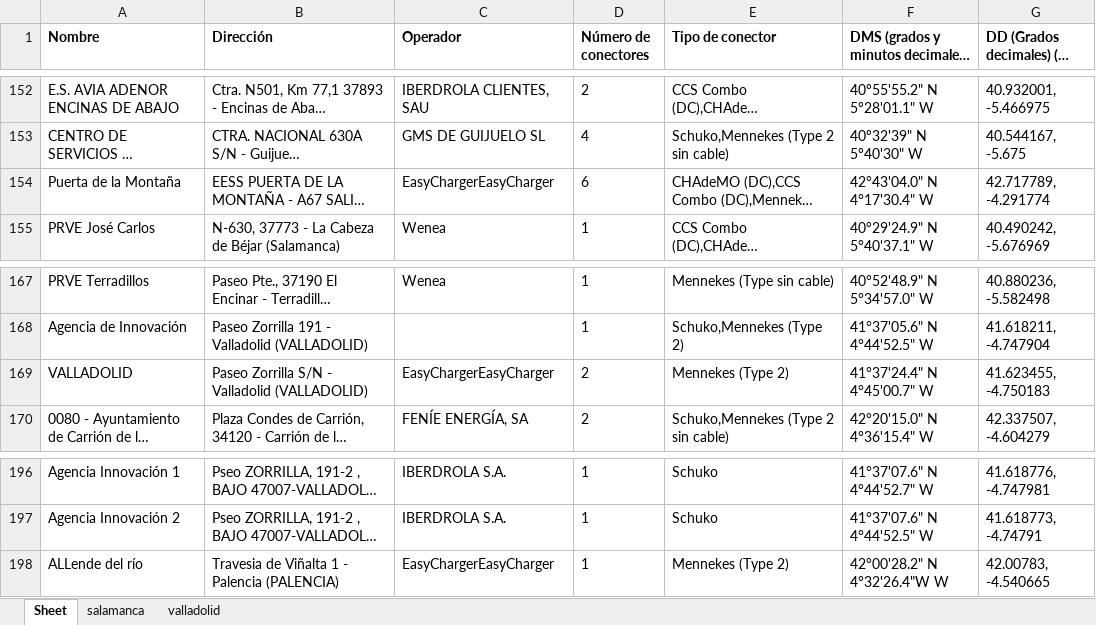
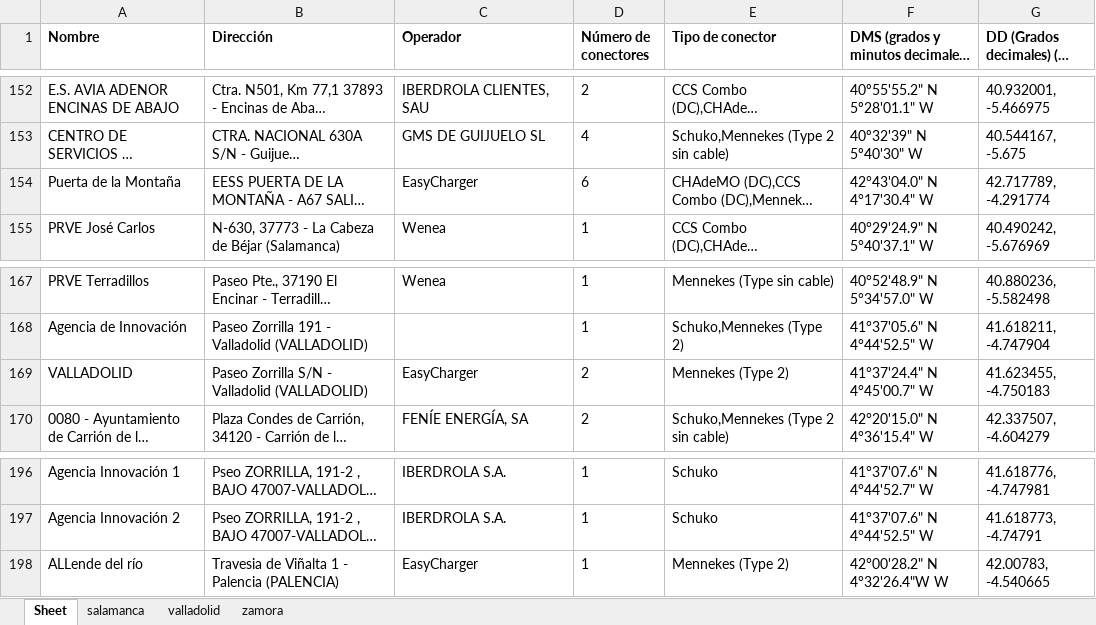
Before and after one commit to magomezl/DAM2A_25-26, an Excel workbook: eclipse-workspace/proyectoMavenDAM2A25_26/src/main/resources/ejercicios_Excel_POI/vehiculosElectricos.xlsx, sheet Sheet, drawn as a sheet; only a part is shown, gaps mark what is left out; long unchanged cells end in …; values as stored, in another font and other column widths than the file's, no borders; the diff covers the shown part only; the diff names each change by its address in the sheet, - before the commit and + after, or states it on an @@ line.

```diff
--- a/eclipse-workspace/proyectoMavenDAM2A25_26/src/main/resources/ejercicios_Excel_POI/vehiculosElectricos.xlsx (sheet Sheet)
+++ b/eclipse-workspace/proyectoMavenDAM2A25_26/src/main/resources/ejercicios_Excel_POI/vehiculosElectricos.xlsx (sheet Sheet)
+sheet tab: zamora
-C154 (Operador): EasyChargerEasyCharger
+C154 (Operador): EasyCharger
-C169 (Operador): EasyChargerEasyCharger
+C169 (Operador): EasyCharger
-C198 (Operador): EasyChargerEasyCharger
+C198 (Operador): EasyCharger
```
Also changed, not shown: 18 edited cells elsewhere in this sheet, eclipse-workspace/proyectoMavenDAM2A25_26/target/classes/ejercicios_Excel_POI/vehiculosElectricos.xlsx, 15 other files.
